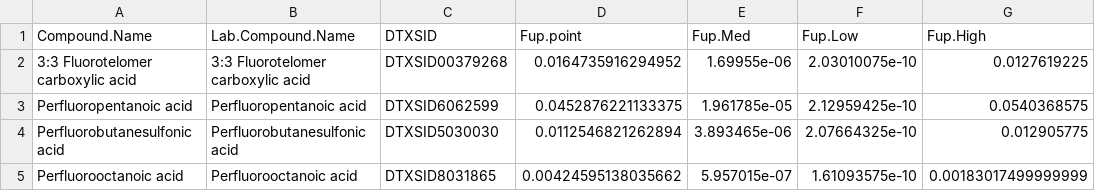
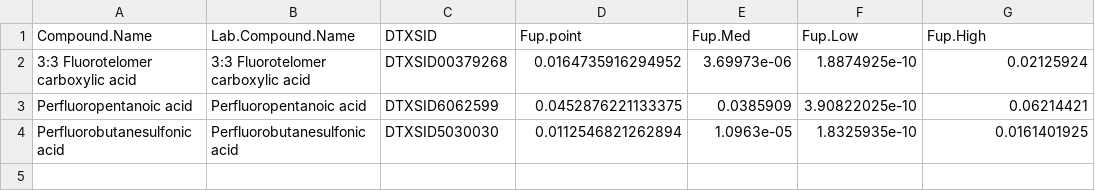
Before and after one commit to USEPA/invitroTKstats, a TSV file: working/SmeltzPFAS/SmeltzPFAS-fup-RED-Level4.tsv, drawn as a sheet.

```diff
--- a/working/SmeltzPFAS/SmeltzPFAS-fup-RED-Level4.tsv
+++ b/working/SmeltzPFAS/SmeltzPFAS-fup-RED-Level4.tsv
@@ -1,5 +1,4 @@
 Compound.Name	Lab.Compound.Name	DTXSID	Fup.point	Fup.Med	Fup.Low	Fup.High
-3:3 Fluorotelomer carboxylic acid	3:3 Fluorotelomer carboxylic acid	DTXSID00379268	0.0164735916294952	1.69955e-06	2.03010075e-10	0.0127619225
-Perfluoropentanoic acid	Perfluoropentanoic acid	DTXSID6062599	0.0452876221133375	1.961785e-05	2.12959425e-10	0.0540368575
-Perfluorobutanesulfonic acid	Perfluorobutanesulfonic acid	DTXSID5030030	0.0112546821262894	3.893465e-06	2.07664325e-10	0.012905775
-Perfluorooctanoic acid	Perfluorooctanoic acid	DTXSID8031865	0.00424595138035662	5.957015e-07	1.61093575e-10	0.00183017499999999
+3:3 Fluorotelomer carboxylic acid	3:3 Fluorotelomer carboxylic acid	DTXSID00379268	0.0164735916294952	3.69973e-06	1.8874925e-10	0.02125924
+Perfluoropentanoic acid	Perfluoropentanoic acid	DTXSID6062599	0.0452876221133375	0.0385909	3.90822025e-10	0.06214421
+Perfluorobutanesulfonic acid	Perfluorobutanesulfonic acid	DTXSID5030030	0.0112546821262894	1.0963e-05	1.8325935e-10	0.0161401925
```
Also changed, not shown: 2 other files.
